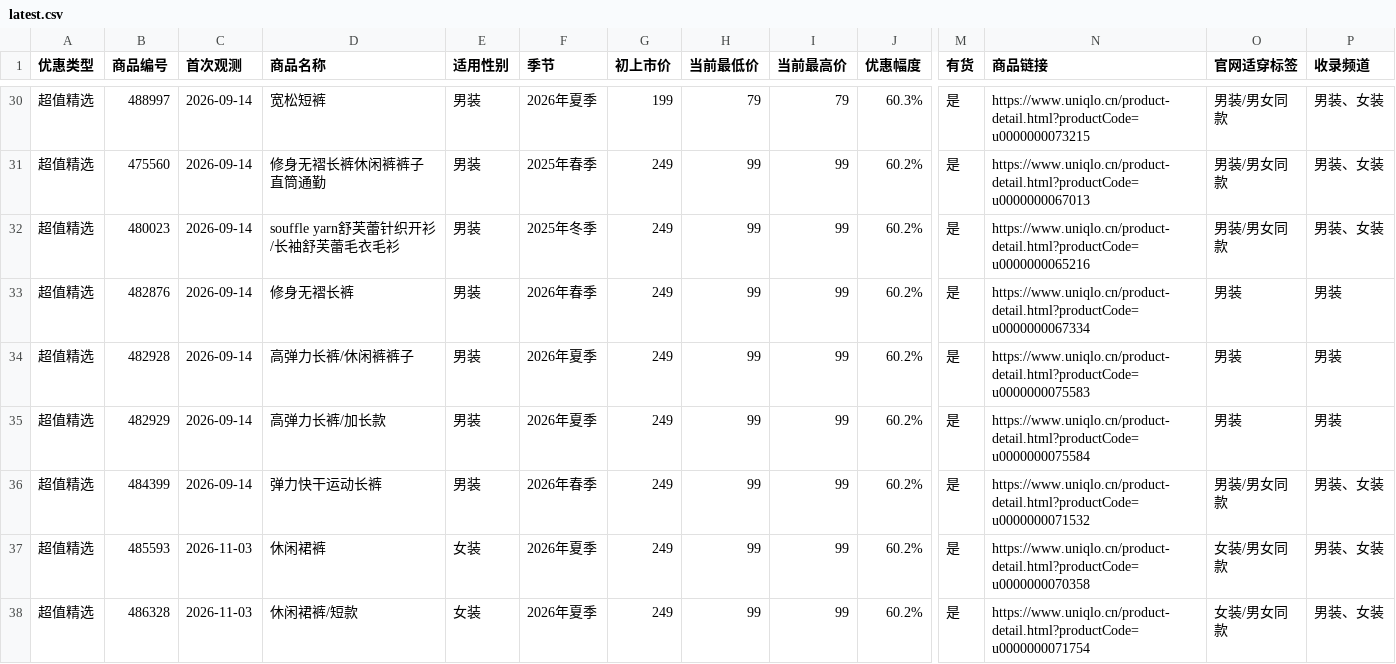
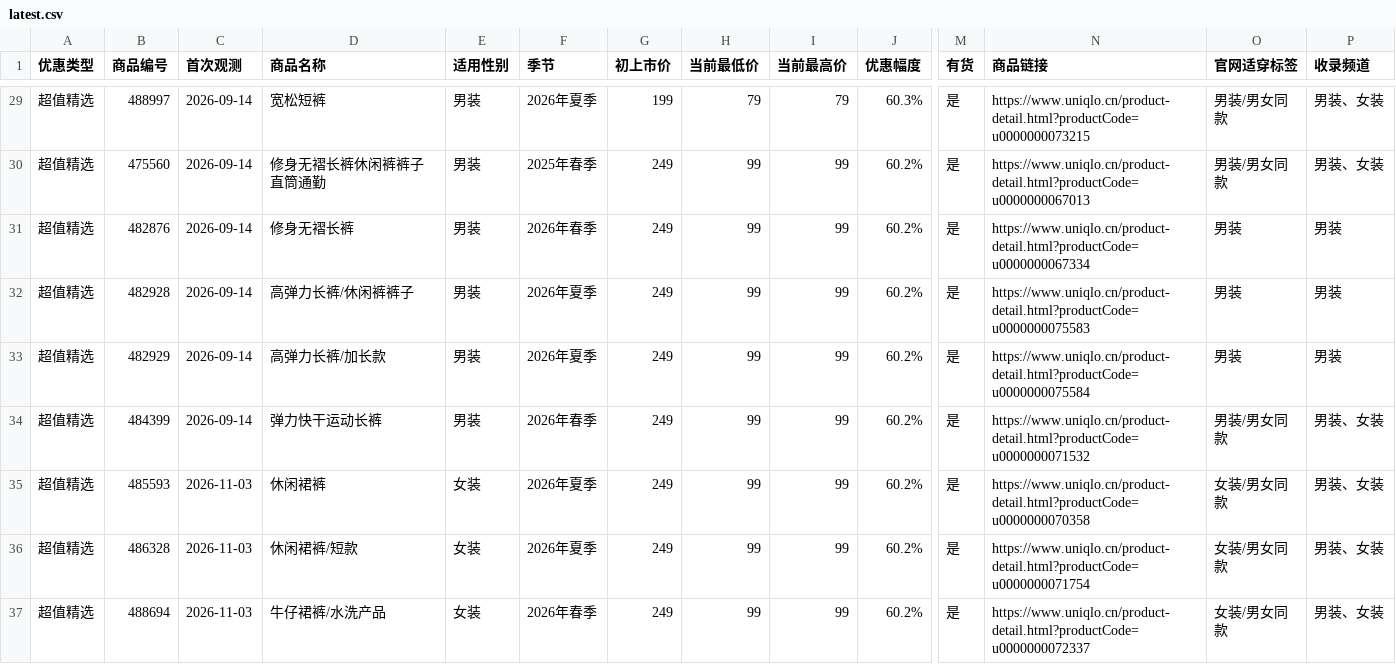
Before and after one commit to Lucashood008/uniqlo-cn-sale-site, a CSV file: latest.csv, drawn as a sheet; only a part is shown, gaps mark what is left out; the shorter side is filled out with more unchanged rows; removed rows and columns are numbered as before the commit, all else as after; rows hold the shown columns only; the diff covers the shown part only; the diff names each change by its address in the sheet, - before the commit and + after, or states it on an @@ line.

```diff
--- a/latest.csv
+++ b/latest.csv
-row 32: 超值精选 | 480023 | 2026-09-14 | souffle yarn舒芙蕾针织开衫/长袖舒芙蕾毛衣毛衫 | 男装 | 2025年冬季 | 249 | 99 | 99 | 60.2% | 是 | https://www.uniqlo.cn/product-detail.html?productCode=u0000000065216 | 男装/男女同款 | 男装、女装
```
Also changed, not shown: 2 added rows and 10 removed rows elsewhere in this file, women/latest.csv, 9 other files.
